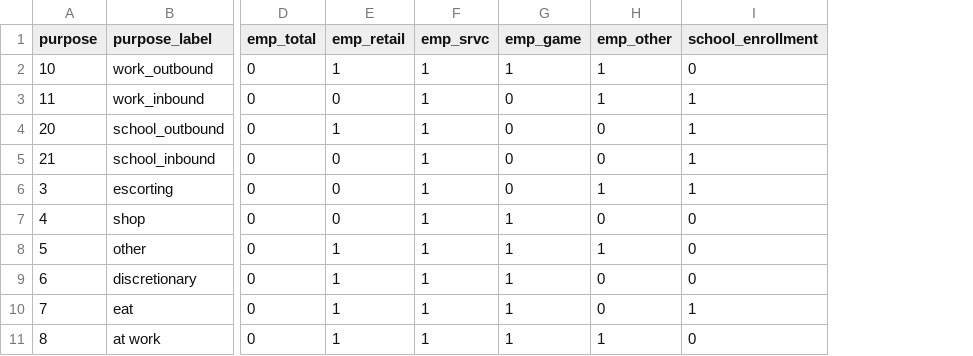
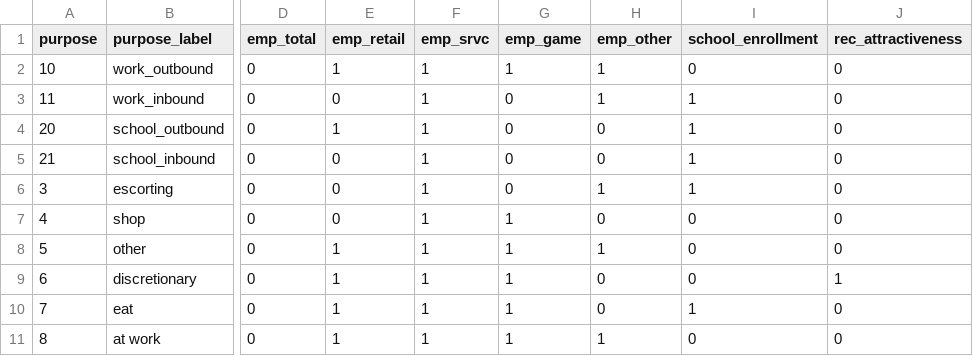
Before and after one commit to trpa-agency/travel_demand_model, a CSV file: reference/model_data/resident/IncludeInStopSizeTerm.csv, drawn as a sheet; only a part is shown, gaps mark what is left out; the diff names each change by its address in the sheet, - before the commit and + after, or states it on an @@ line.

Commit message:
Rename beach and add the rec term in residents

```diff
--- a/reference/model_data/resident/IncludeInStopSizeTerm.csv
+++ b/reference/model_data/resident/IncludeInStopSizeTerm.csv
+column J (rec_attractiveness), rows 2-11: 0 | 0 | 0 | 0 | 0 | 0 | 0 | 1 | 0 | 0
```
Also changed, not shown: reference/model_data/resident/IncludeInSizeTerm.csv, reference/model_data/visitor/IncludeInSizeTermVisitor.csv, 2 other files.
